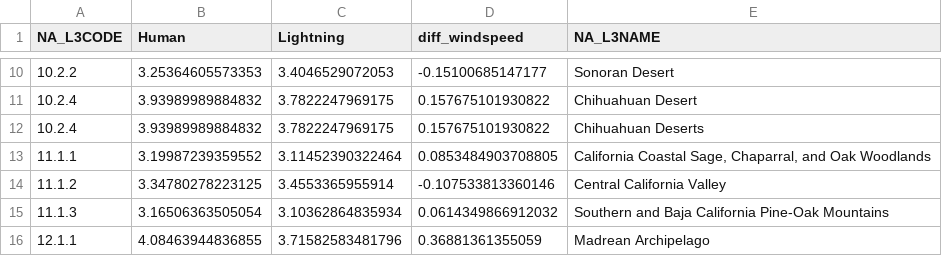
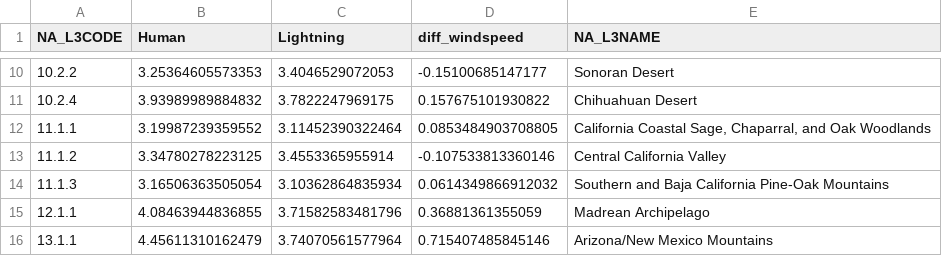
Before and after one commit to nagyrc/Short_large_fires, a CSV file: results/diff_wind_NA_L3CODE_10_monthly.csv, drawn as a sheet; only a part is shown, gaps mark what is left out; the shorter side is filled out with more unchanged rows; the diff names each change by its address in the sheet, - before the commit and + after, or states it on an @@ line.

```diff
--- a/results/diff_wind_NA_L3CODE_10_monthly.csv
+++ b/results/diff_wind_NA_L3CODE_10_monthly.csv
-row 12: 10.2.4 | 3.93989989884832 | 3.7822247969175 | 0.157675101930822 | Chihuahuan Deserts
```
Also changed, not shown: results/diff_fm_NA_L3CODE_10_monthly.csv, 2 other files.
